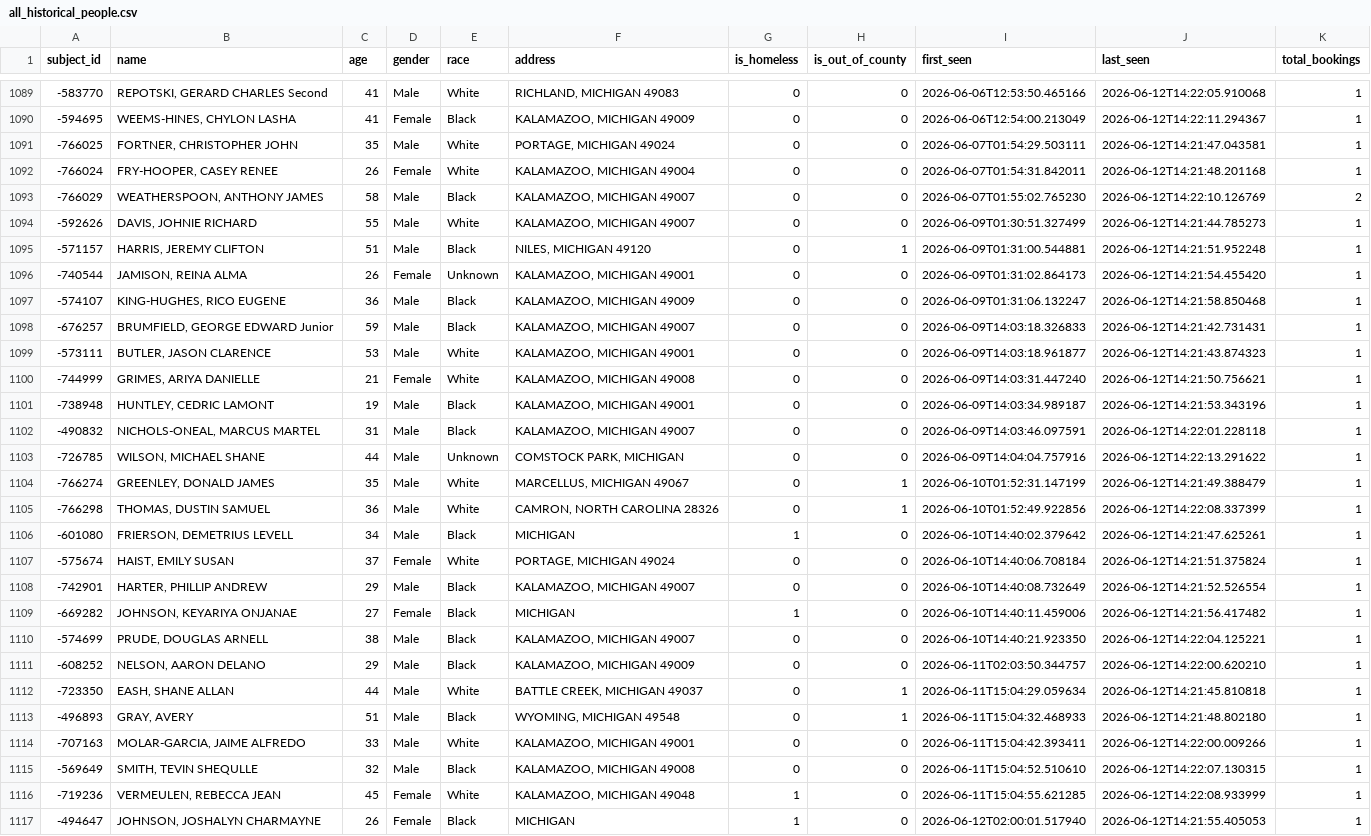
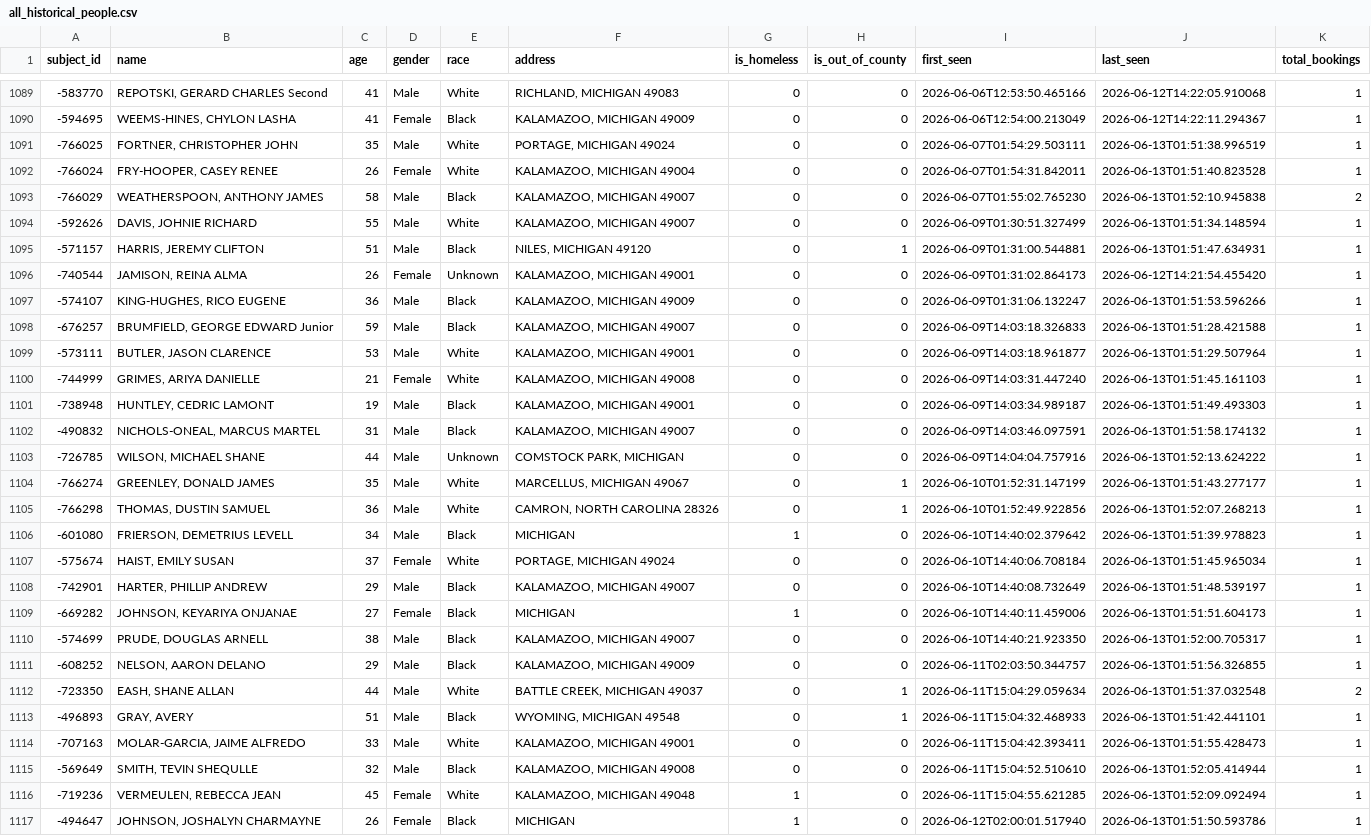
Before and after one commit to kalebwolfgang/kalamazoo-jail-scraper, a CSV file: all_historical_people.csv, drawn as a sheet; only a part is shown, gaps mark what is left out; the diff covers the shown part only; the diff names each change by its address in the sheet, - before the commit and + after, or states it on an @@ line.

```diff
--- a/all_historical_people.csv
+++ b/all_historical_people.csv
-J1091 (last_seen): 2026-06-12T14:21:47.043581
+J1091 (last_seen): 2026-06-13T01:51:38.996519
-J1092 (last_seen): 2026-06-12T14:21:48.201168
+J1092 (last_seen): 2026-06-13T01:51:40.823528
-J1093 (last_seen): 2026-06-12T14:22:10.126769
+J1093 (last_seen): 2026-06-13T01:52:10.945838
-J1094 (last_seen): 2026-06-12T14:21:44.785273
+J1094 (last_seen): 2026-06-13T01:51:34.148594
-J1095 (last_seen): 2026-06-12T14:21:51.952248
+J1095 (last_seen): 2026-06-13T01:51:47.634931
-J1097 (last_seen): 2026-06-12T14:21:58.850468
+J1097 (last_seen): 2026-06-13T01:51:53.596266
-J1098 (last_seen): 2026-06-12T14:21:42.731431
+J1098 (last_seen): 2026-06-13T01:51:28.421588
-J1099 (last_seen): 2026-06-12T14:21:43.874323
+J1099 (last_seen): 2026-06-13T01:51:29.507964
-J1100 (last_seen): 2026-06-12T14:21:50.756621
+J1100 (last_seen): 2026-06-13T01:51:45.161103
-J1101 (last_seen): 2026-06-12T14:21:53.343196
+J1101 (last_seen): 2026-06-13T01:51:49.493303
-J1102 (last_seen): 2026-06-12T14:22:01.228118
+J1102 (last_seen): 2026-06-13T01:51:58.174132
-J1103 (last_seen): 2026-06-12T14:22:13.291622
+J1103 (last_seen): 2026-06-13T01:52:13.624222
-J1104 (last_seen): 2026-06-12T14:21:49.388479
+J1104 (last_seen): 2026-06-13T01:51:43.277177
-J1105 (last_seen): 2026-06-12T14:22:08.337399
+J1105 (last_seen): 2026-06-13T01:52:07.268213
-J1106 (last_seen): 2026-06-12T14:21:47.625261
+J1106 (last_seen): 2026-06-13T01:51:39.978823
-J1107 (last_seen): 2026-06-12T14:21:51.375824
+J1107 (last_seen): 2026-06-13T01:51:45.965034
-J1108 (last_seen): 2026-06-12T14:21:52.526554
+J1108 (last_seen): 2026-06-13T01:51:48.539197
-J1109 (last_seen): 2026-06-12T14:21:56.417482
+J1109 (last_seen): 2026-06-13T01:51:51.604173
-J1110 (last_seen): 2026-06-12T14:22:04.125221
+J1110 (last_seen): 2026-06-13T01:52:00.705317
-J1111 (last_seen): 2026-06-12T14:22:00.620210
+J1111 (last_seen): 2026-06-13T01:51:56.326855
-J1112 (last_seen): 2026-06-12T14:21:45.810818
+J1112 (last_seen): 2026-06-13T01:51:37.032548
-K1112 (total_bookings): 1
+K1112 (total_bookings): 2
-J1113 (last_seen): 2026-06-12T14:21:48.802180
+J1113 (last_seen): 2026-06-13T01:51:42.441101
-J1114 (last_seen): 2026-06-12T14:22:00.009266
+J1114 (last_seen): 2026-06-13T01:51:55.428473
-J1115 (last_seen): 2026-06-12T14:22:07.130315
+J1115 (last_seen): 2026-06-13T01:52:05.414944
-J1116 (last_seen): 2026-06-12T14:22:08.933999
+J1116 (last_seen): 2026-06-13T01:52:09.092494
-J1117 (last_seen): 2026-06-12T14:21:55.405053
+J1117 (last_seen): 2026-06-13T01:51:50.593786
```
Also changed, not shown: 9 added rows and 16 edited cells elsewhere in this file, current_inmates.csv, daily_demographics.csv, 1 other file.
